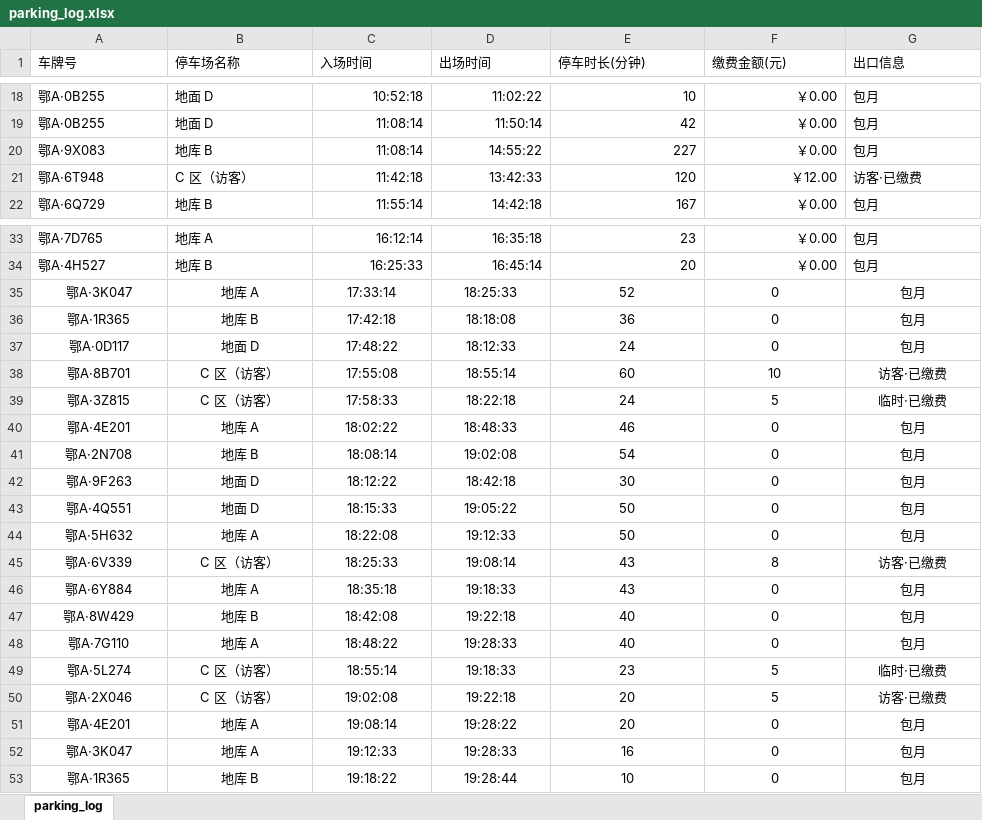
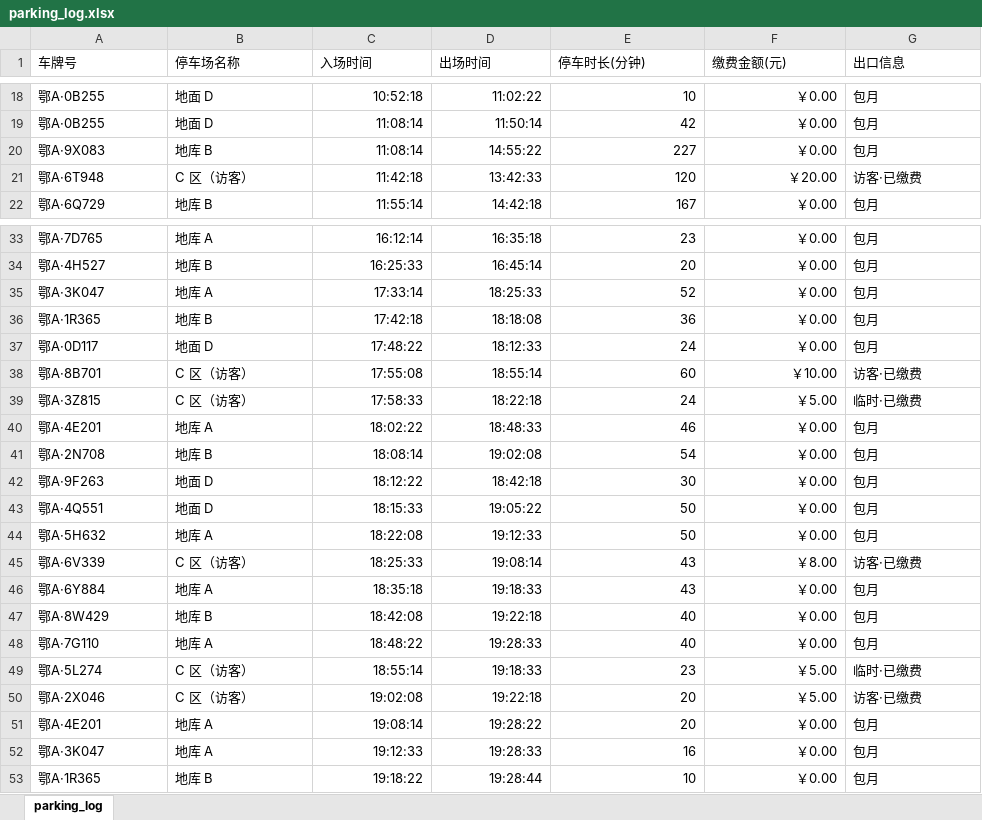
Before and after one commit to pixiey1939/game16, an Excel workbook: asset/data/parking_log.xlsx, sheet parking_log, drawn as a sheet; only a part is shown, gaps mark what is left out; values as stored, in another font and other column widths than the file's, no borders; the diff names each change by its address in the sheet, - before the commit and + after, or states it on an @@ line.

```diff
--- a/asset/data/parking_log.xlsx (sheet parking_log)
+++ b/asset/data/parking_log.xlsx (sheet parking_log)
-F21 (缴费金额(元)): ￥12.00
+F21 (缴费金额(元)): ￥20.00
-A35:B53 alignment: center
+A35:B53 alignment: left
-C35:F53 alignment: center
+C35:F53 alignment: right
-F35:F37 (缴费金额(元)): 0
+F35:F37 (缴费金额(元)): ￥0.00
-G35:G53 alignment: center
+G35:G53 alignment: left
-F38 (缴费金额(元)): 10
+F38 (缴费金额(元)): ￥10.00
-F39 (缴费金额(元)): 5
+F39 (缴费金额(元)): ￥5.00
-F40:F44 (缴费金额(元)): 0
+F40:F44 (缴费金额(元)): ￥0.00
-F45 (缴费金额(元)): 8
+F45 (缴费金额(元)): ￥8.00
-F46:F48 (缴费金额(元)): 0
+F46:F48 (缴费金额(元)): ￥0.00
-F49:F50 (缴费金额(元)): 5
+F49:F50 (缴费金额(元)): ￥5.00
-F51:F53 (缴费金额(元)): 0
+F51:F53 (缴费金额(元)): ￥0.00
```
Also changed, not shown: asset/data/door_access_log.xlsx, asset/data/gym_access_log.xlsx.
